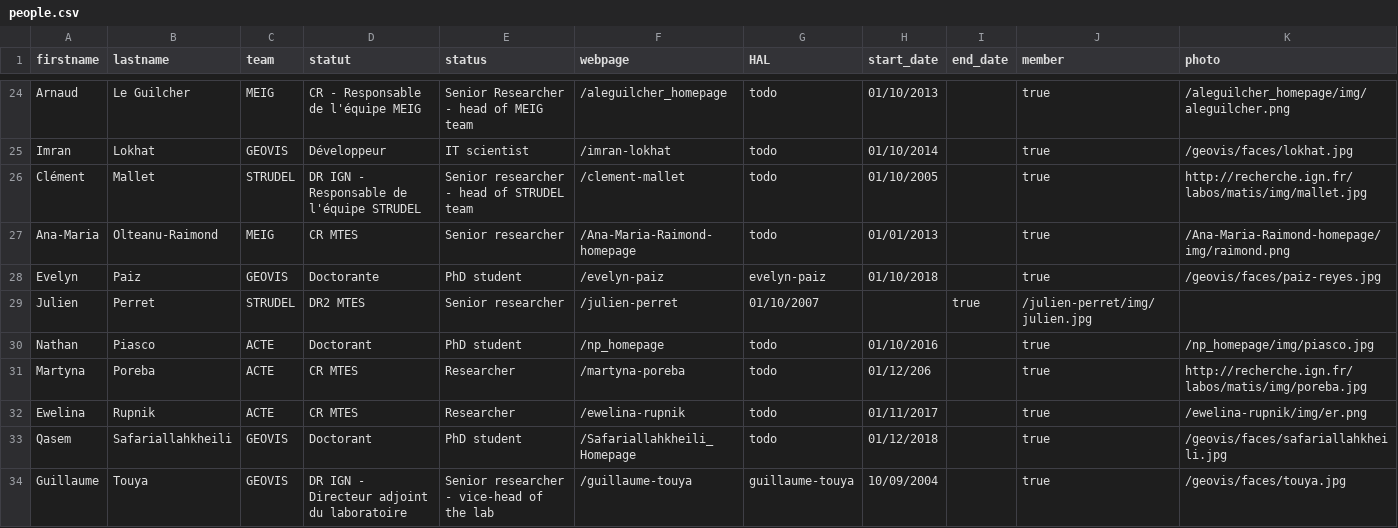
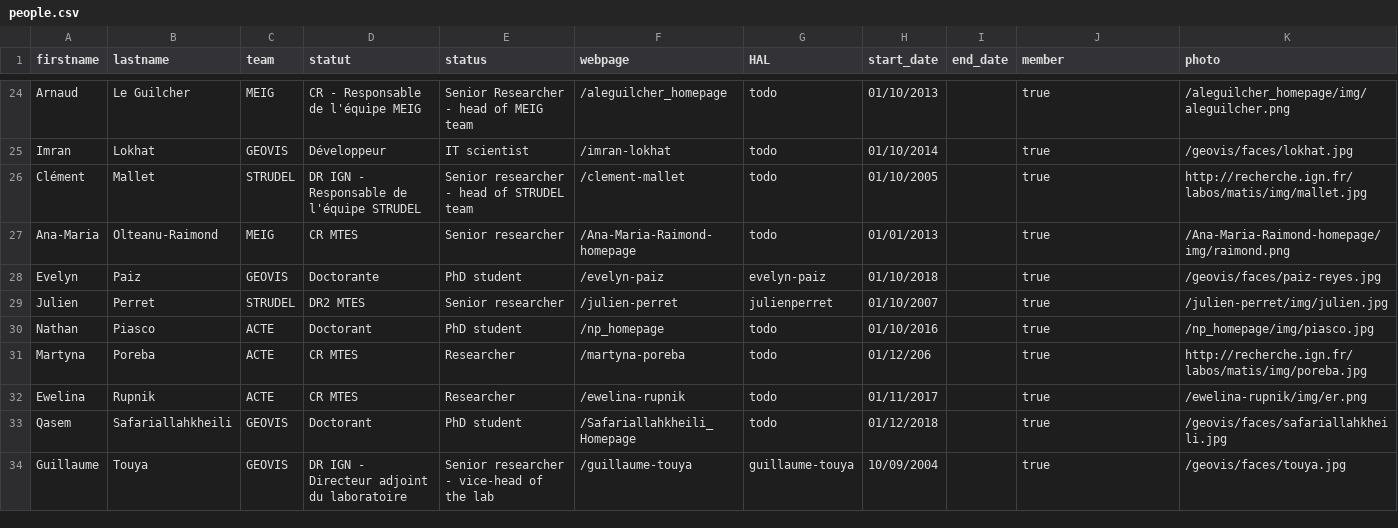
Before and after one commit to umrlastig/lastig_data, a CSV file: people.csv, drawn as a sheet; only a part is shown, gaps mark what is left out.

Commit message:
julienperret idHal

```diff
--- a/people.csv
+++ b/people.csv
@@ -28,3 +28,3 @@ Ana-Maria,Olteanu-Raimond,MEIG,CR MTES,Senior researcher,/Ana-Maria-Raimond-home
 Evelyn,Paiz,GEOVIS,Doctorante,PhD student,/evelyn-paiz,evelyn-paiz,01/10/2018,,true,/geovis/faces/paiz-reyes.jpg
-Julien,Perret,STRUDEL,DR2 MTES,Senior researcher,/julien-perret,01/10/2007,,true,/julien-perret/img/julien.jpg
+Julien,Perret,STRUDEL,DR2 MTES,Senior researcher,/julien-perret,julienperret,01/10/2007,,true,/julien-perret/img/julien.jpg
 Nathan,Piasco,ACTE,Doctorant,PhD student,/np_homepage,todo,01/10/2016,,true,/np_homepage/img/piasco.jpg
```
